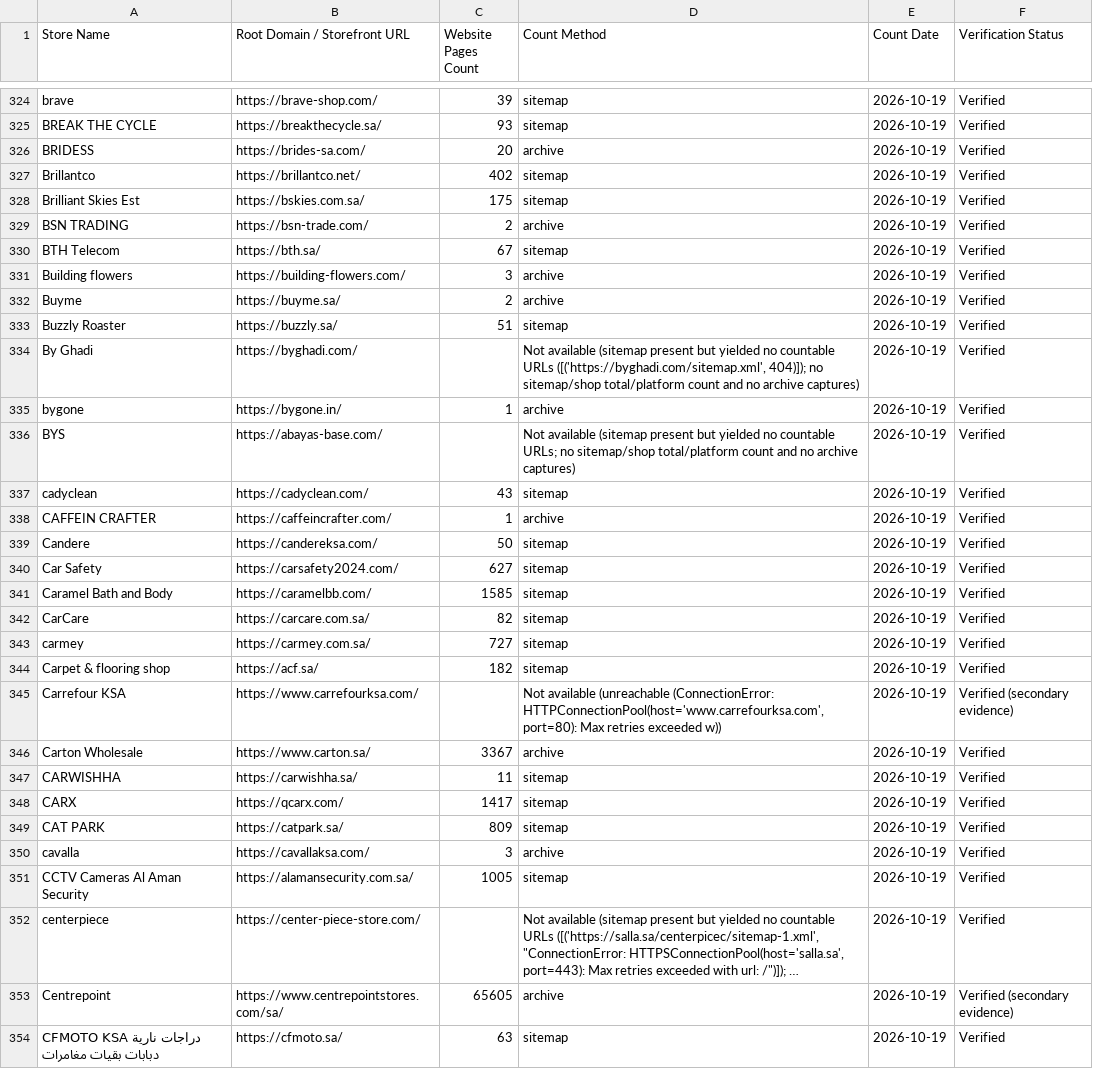
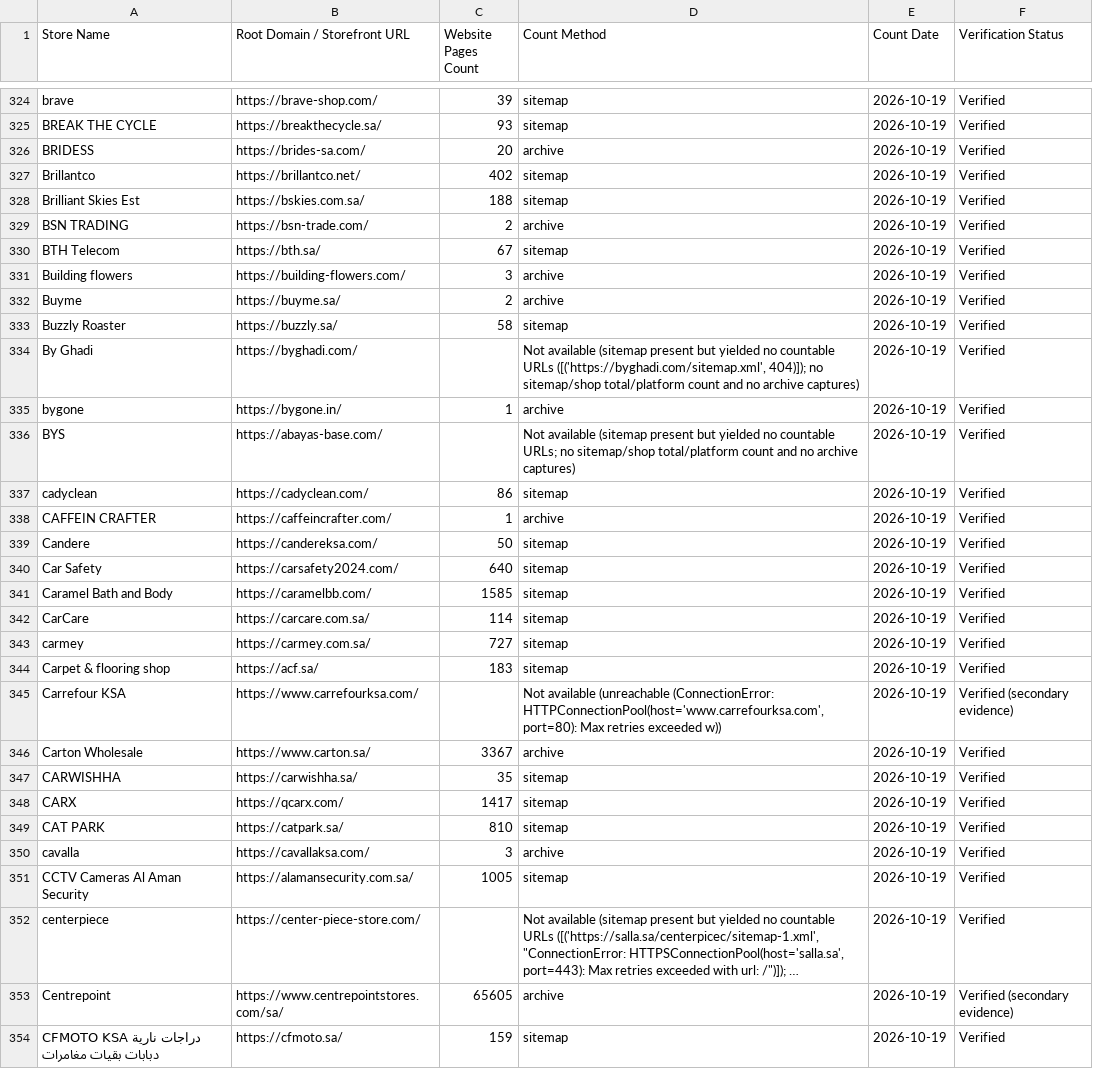
Before and after one commit to abaszeinn-beep/research, a CSV file: Saudi_Arabia_Ecommerce_Master_Directory.csv, drawn as a sheet; only a part is shown, gaps mark what is left out; long unchanged cells end in …; the diff covers the shown part only; the diff names each change by its address in the sheet, - before the commit and + after, or states it on an @@ line.

```diff
--- a/Saudi_Arabia_Ecommerce_Master_Directory.csv
+++ b/Saudi_Arabia_Ecommerce_Master_Directory.csv
-C328 (Website Pages Count): 175
+C328 (Website Pages Count): 188
-C333 (Website Pages Count): 51
+C333 (Website Pages Count): 58
-C337 (Website Pages Count): 43
+C337 (Website Pages Count): 86
-C340 (Website Pages Count): 627
+C340 (Website Pages Count): 640
-C342 (Website Pages Count): 82
+C342 (Website Pages Count): 114
-C344 (Website Pages Count): 182
+C344 (Website Pages Count): 183
-C347 (Website Pages Count): 11
+C347 (Website Pages Count): 35
-C349 (Website Pages Count): 809
+C349 (Website Pages Count): 810
-C354 (Website Pages Count): 63
+C354 (Website Pages Count): 159
```
Also changed, not shown: 176 edited cells elsewhere in this file, 1 other file.
